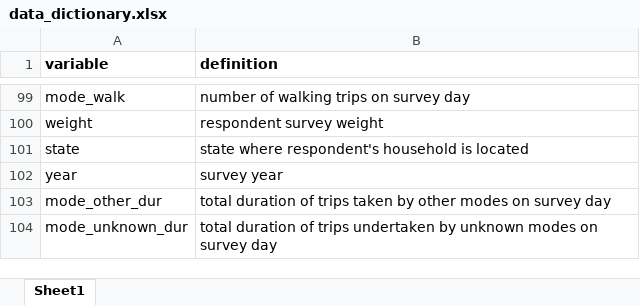
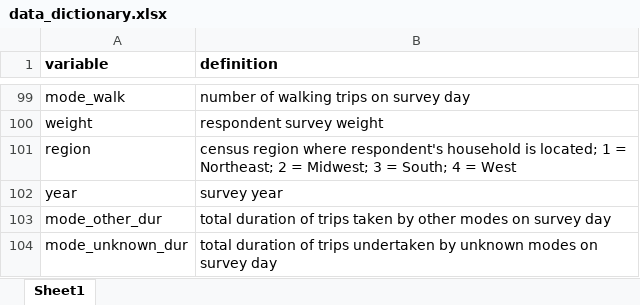
Before and after one commit to tomnetutc/t3d, an Excel workbook: public/data_dictionary.xlsx, sheet Sheet1, drawn as a sheet; only a part is shown, gaps mark what is left out; values as stored, in another font and other column widths than the file's, no borders; removed rows and columns are numbered as before the commit, all else as after; the diff names each change by its address in the sheet, - before the commit and + after, or states it on an @@ line.

Commit message:
Add Census Region attribute in segment dropdown

```diff
--- a/public/data_dictionary.xlsx (sheet Sheet1)
+++ b/public/data_dictionary.xlsx (sheet Sheet1)
-row 101: state | state where respondent's household is located
+row 101: region | census region where respondent's household is located; 1 = Northeast; 2 = Midwest; 3 = South; 4 = West
```
Also changed, not shown: src/data/data_dictionary.xlsx, 7 other files.
